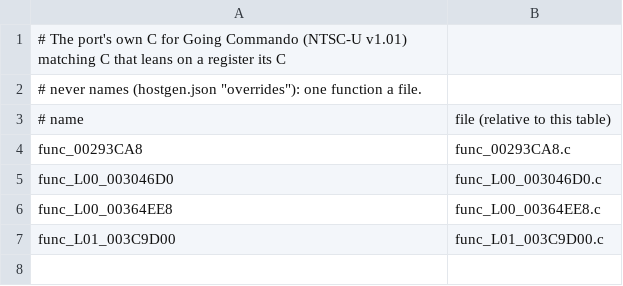
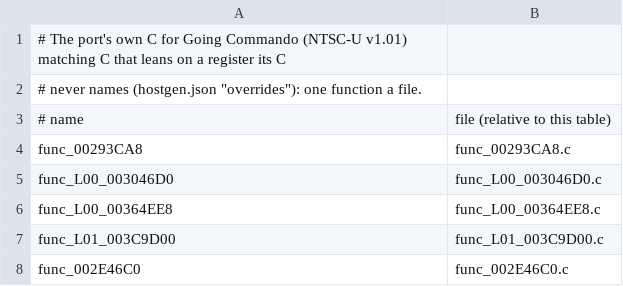
Before and after one commit to OpenRAC/OpenRAC, a TSV file: port/game/rac2-ntsc/hand/overrides.tsv, drawn as a sheet.

Commit message:
fix(rac2): return the emitter volume as an int so 3D sounds start
The decomp bump (be855139 -> 7620562f) gave func_002E46C0 C declaring a
float result, where the retail assembly hands back func_002E45C8's $v0
and StartSoundEmitter (func_002E5AD0) reads $v0 as an int. hostgen took
the result for a register the callee never sets and passed 0, so every
3D sound started with a distance (the weapons' fire among them) fell
under StartSoundEmitter's cut of 32 and never played. The port's own C
for it (hand overrides) returns the int, as the assembly does.

```diff
--- a/port/game/rac2-ntsc/hand/overrides.tsv
+++ b/port/game/rac2-ntsc/hand/overrides.tsv
@@ -7 +7,2 @@ func_L00_00364EE8	func_L00_00364EE8.c
 func_L01_003C9D00	func_L01_003C9D00.c
+func_002E46C0	func_002E46C0.c
```
Also changed, not shown: 1 other file.
